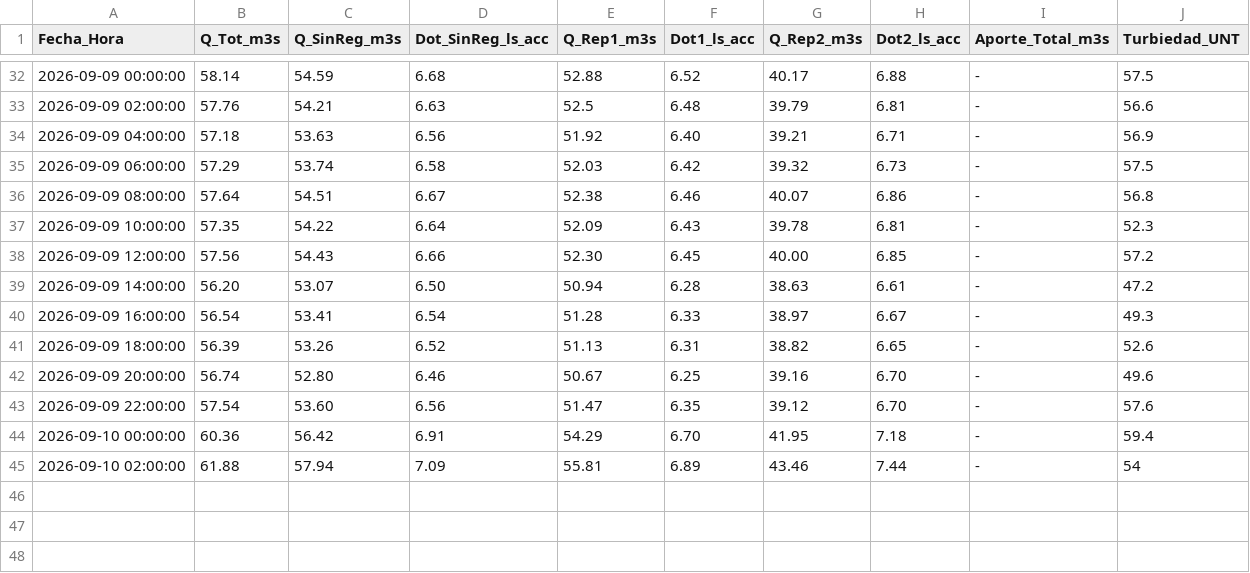
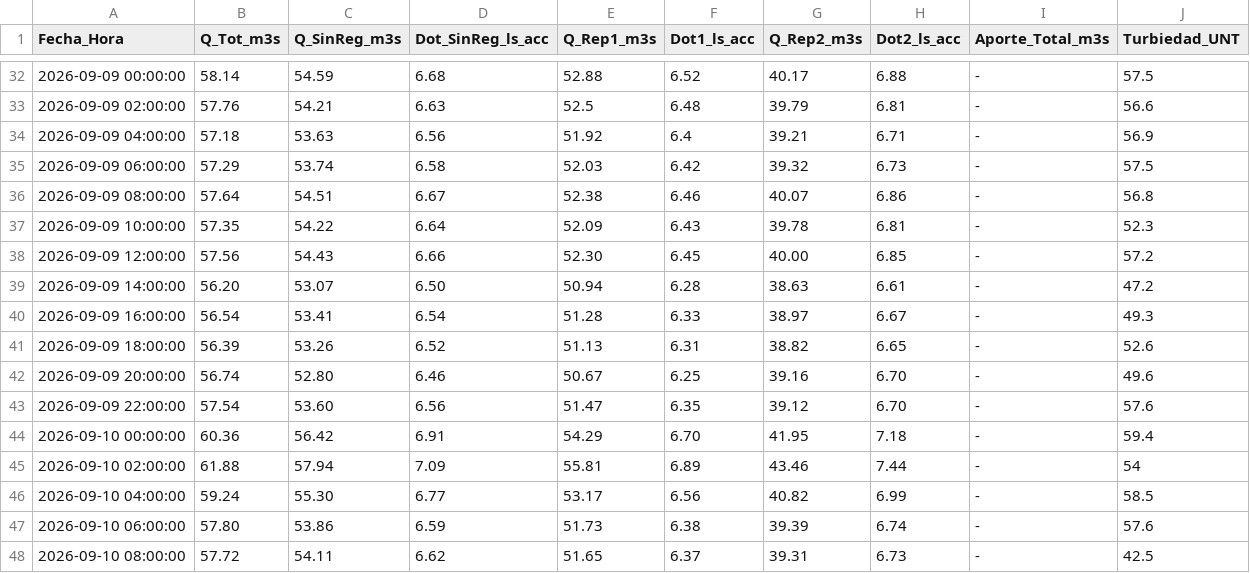
Before and after one commit to mferradalora/Caudales-JVRM, a CSV file: caudales_jvrm.csv, drawn as a sheet; only a part is shown, gaps mark what is left out.

```diff
--- a/caudales_jvrm.csv
+++ b/caudales_jvrm.csv
@@ -33,3 +33,3 @@ Fecha_Hora,Q_Tot_m3s,Q_SinReg_m3s,Dot_SinReg_ls_acc,Q_Rep1_m3s,Dot1_ls_acc,Q_Rep
 2026-09-09 02:00:00,57.76,54.21,6.63,52.5,6.48,39.79,6.81,-,56.6
-2026-09-09 04:00:00,57.18,53.63,6.56,51.92,6.40,39.21,6.71,-,56.9
+2026-09-09 04:00:00,57.18,53.63,6.56,51.92,6.4,39.21,6.71,-,56.9
 2026-09-09 06:00:00,57.29,53.74,6.58,52.03,6.42,39.32,6.73,-,57.5
@@ -45 +45,4 @@ Fecha_Hora,Q_Tot_m3s,Q_SinReg_m3s,Dot_SinReg_ls_acc,Q_Rep1_m3s,Dot1_ls_acc,Q_Rep
 2026-09-10 02:00:00,61.88,57.94,7.09,55.81,6.89,43.46,7.44,-,54
+2026-09-10 04:00:00,59.24,55.30,6.77,53.17,6.56,40.82,6.99,-,58.5
+2026-09-10 06:00:00,57.80,53.86,6.59,51.73,6.38,39.39,6.74,-,57.6
+2026-09-10 08:00:00,57.72,54.11,6.62,51.65,6.37,39.31,6.73,-,42.5
```
